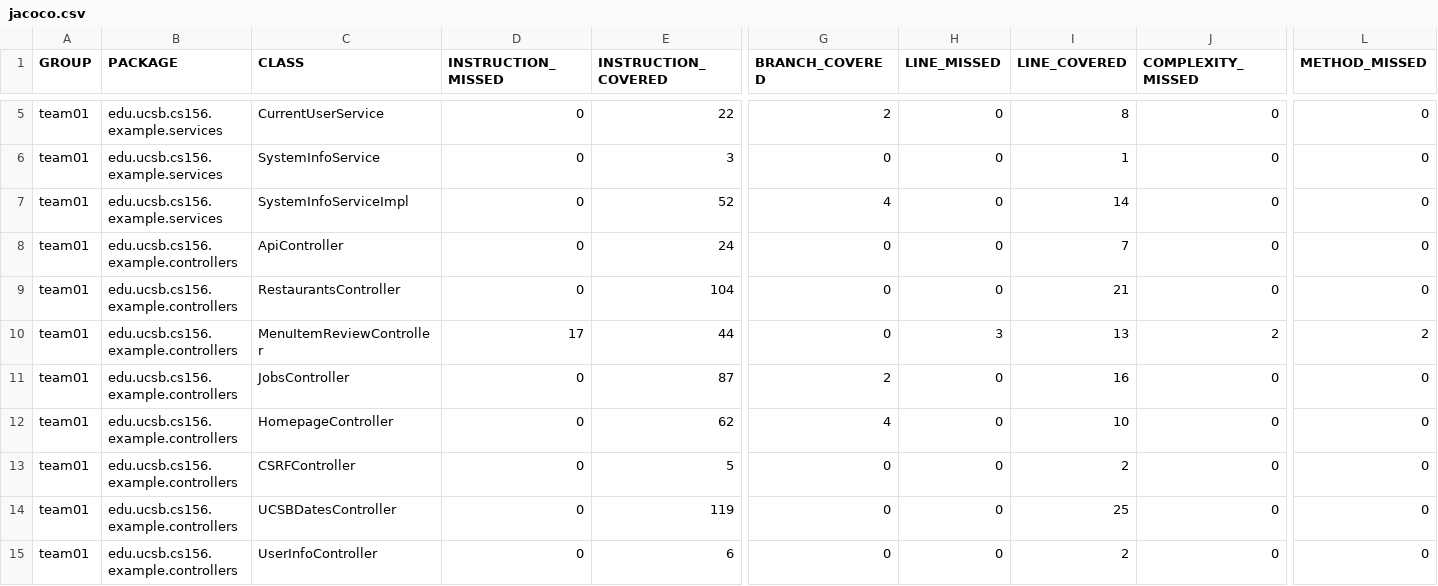
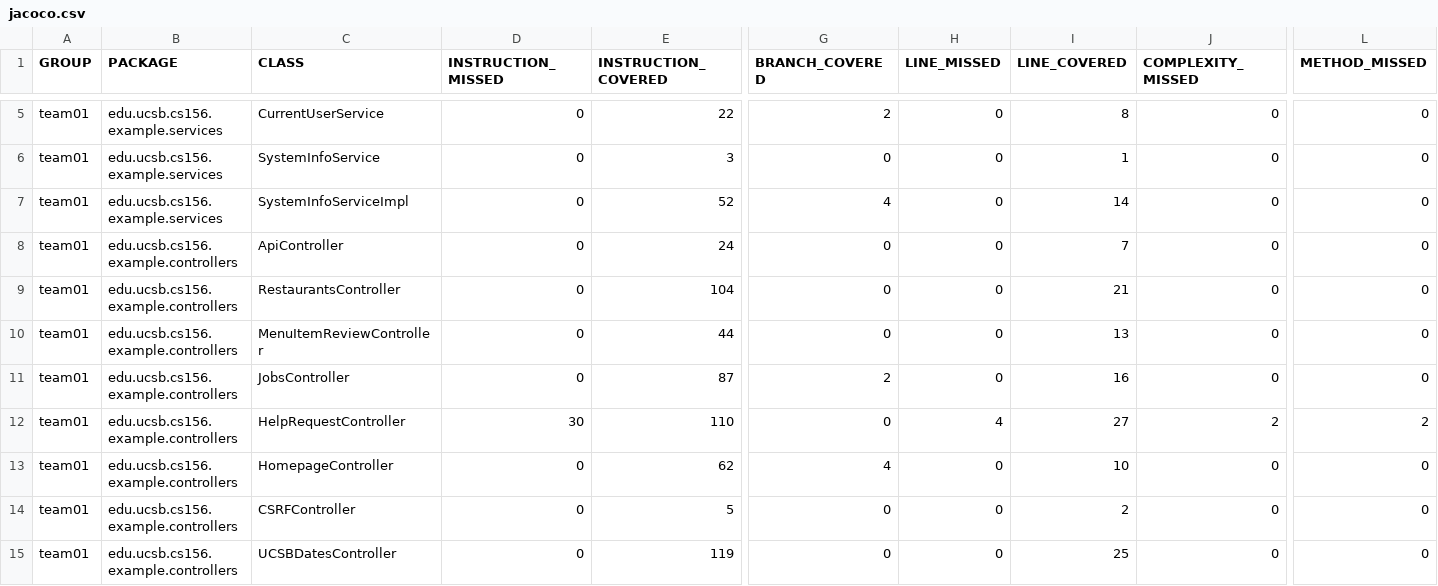
Before and after one commit to ucsb-cs156-s25/team01-s25-01, a CSV file: jacoco/jacoco.csv, drawn as a sheet; only a part is shown, gaps mark what is left out; the shorter side is filled out with more unchanged rows; rows hold the shown columns only; the diff names each change by its address in the sheet, - before the commit and + after, or states it on an @@ line.

Commit message:
Deploying to gh-pages from @ ucsb-cs156-s25/team01-s25-01@44019c184f4920f7acf091f79025cba70f8afc55 🚀

```diff
--- a/jacoco/jacoco.csv
+++ b/jacoco/jacoco.csv
-D10 (INSTRUCTION_MISSED): 17
+D10 (INSTRUCTION_MISSED): 0
-H10 (LINE_MISSED): 3
+H10 (LINE_MISSED): 0
-J10 (COMPLEXITY_MISSED): 2
+J10 (COMPLEXITY_MISSED): 0
-L10 (METHOD_MISSED): 2
+L10 (METHOD_MISSED): 0
+row 12: team01 | edu.ucsb.cs156.example.controllers | HelpRequestController | 30 | 110 | 0 | 4 | 27 | 2 | 2
```
Also changed, not shown: 9 other files.
